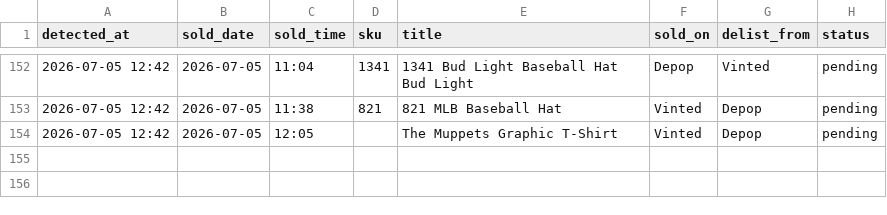
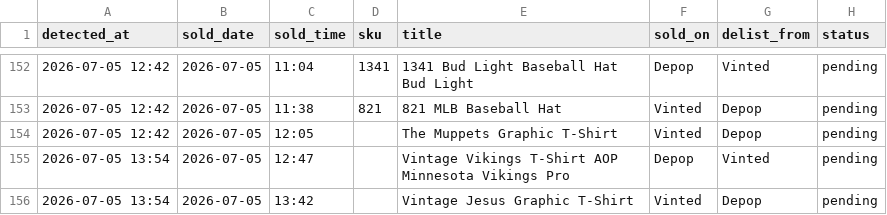
Before and after one commit to notanotherwholesale-sudo/fm-sales-tracker, a CSV file: delist_queue.csv, drawn as a sheet; only a part is shown, gaps mark what is left out.

Commit message:
data: 2026-07-05 12:54 run

```diff
--- a/delist_queue.csv
+++ b/delist_queue.csv
@@ -154 +154,3 @@ detected_at,sold_date,sold_time,sku,title,sold_on,delist_from,status
 2026-07-05 12:42,2026-07-05,12:05,,The Muppets Graphic T-Shirt,Vinted,Depop,pending
+2026-07-05 13:54,2026-07-05,12:47,,Vintage Vikings T-Shirt AOP Minnesota Vikings Pro,Depop,Vinted,pending
+2026-07-05 13:54,2026-07-05,13:42,,Vintage Jesus Graphic T-Shirt,Vinted,Depop,pending
```
Also changed, not shown: fm_sales.csv, 1 other file.
